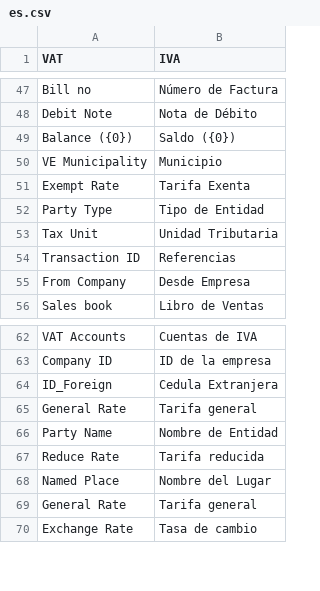
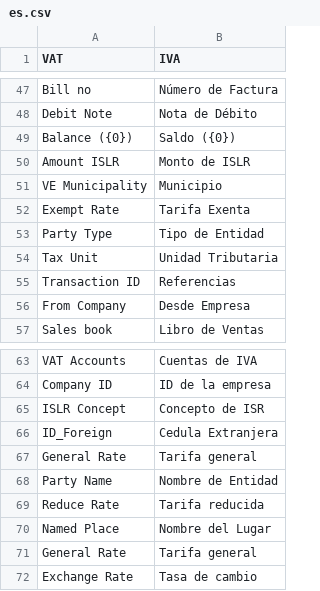
Before and after one commit to dev-alex04/l10n_ve, a CSV file: l10n_ve/translations/es.csv, drawn as a sheet; only a part is shown, gaps mark what is left out.

```diff
--- a/l10n_ve/translations/es.csv
+++ b/l10n_ve/translations/es.csv
@@ -49,2 +49,3 @@ Debit Note,Nota de Débito,
 Balance ({0}),Saldo ({0}),
+Amount ISLR,Monto de ISLR,
 VE Municipality, Municipio,
@@ -63,2 +64,3 @@ VAT Accounts,Cuentas de IVA,
 Company ID,ID de la empresa,
+ISLR Concept,Concepto de ISR,
 ID_Foreign,Cedula Extranjera,
```
Also changed, not shown: 12 other files.
